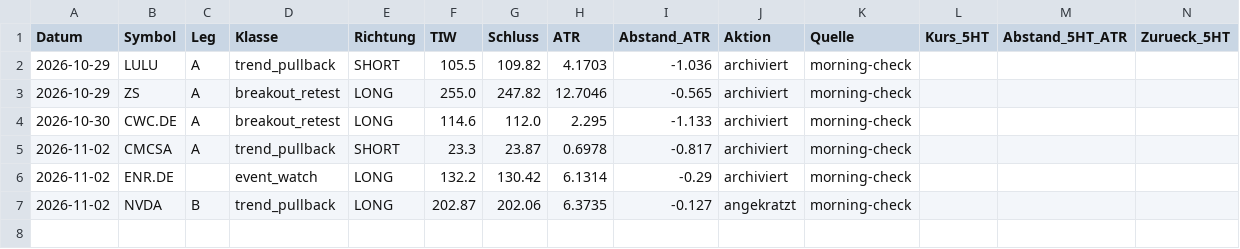
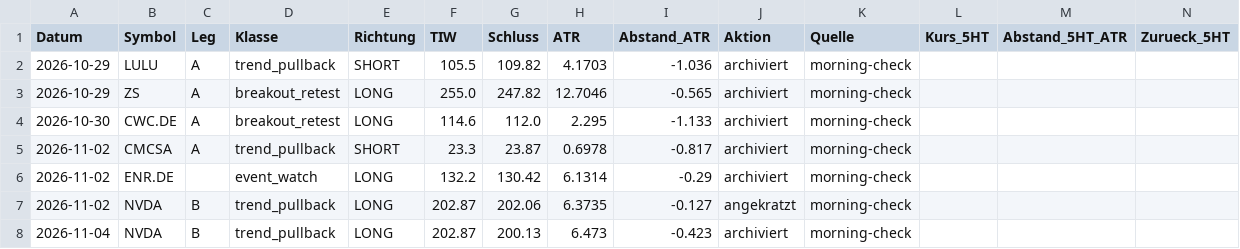
Before and after one commit to Mathematthias/Derivate-Trading-Automatisierung, a CSV file: marketdata-pipeline/state/tiw_events.csv, drawn as a sheet; only a part is shown; rows hold the shown columns only; the diff names each change by its address in the sheet, - before the commit and + after, or states it on an @@ line.

```diff
--- a/marketdata-pipeline/state/tiw_events.csv
+++ b/marketdata-pipeline/state/tiw_events.csv
+row 8: 2026-11-04 | NVDA | B | trend_pullback | LONG | 202.87 | 200.13 | 6.473 | -0.423 | archiviert | morning-check
```
Also changed, not shown: 4 other files.
